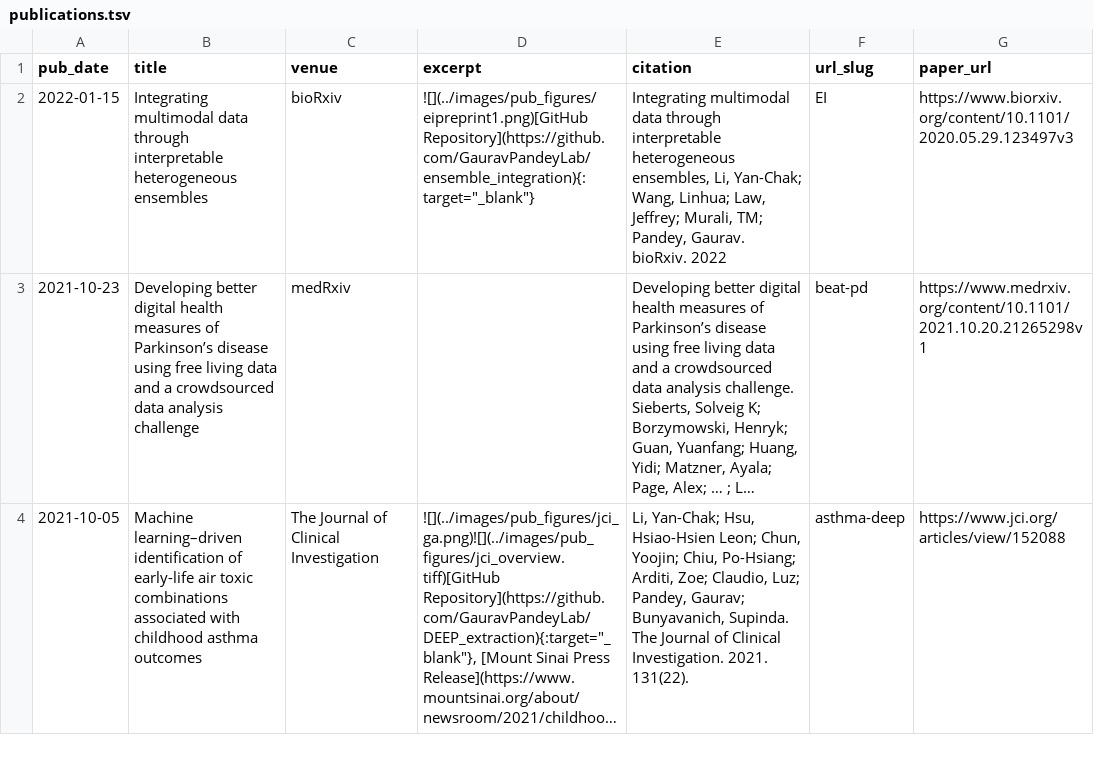
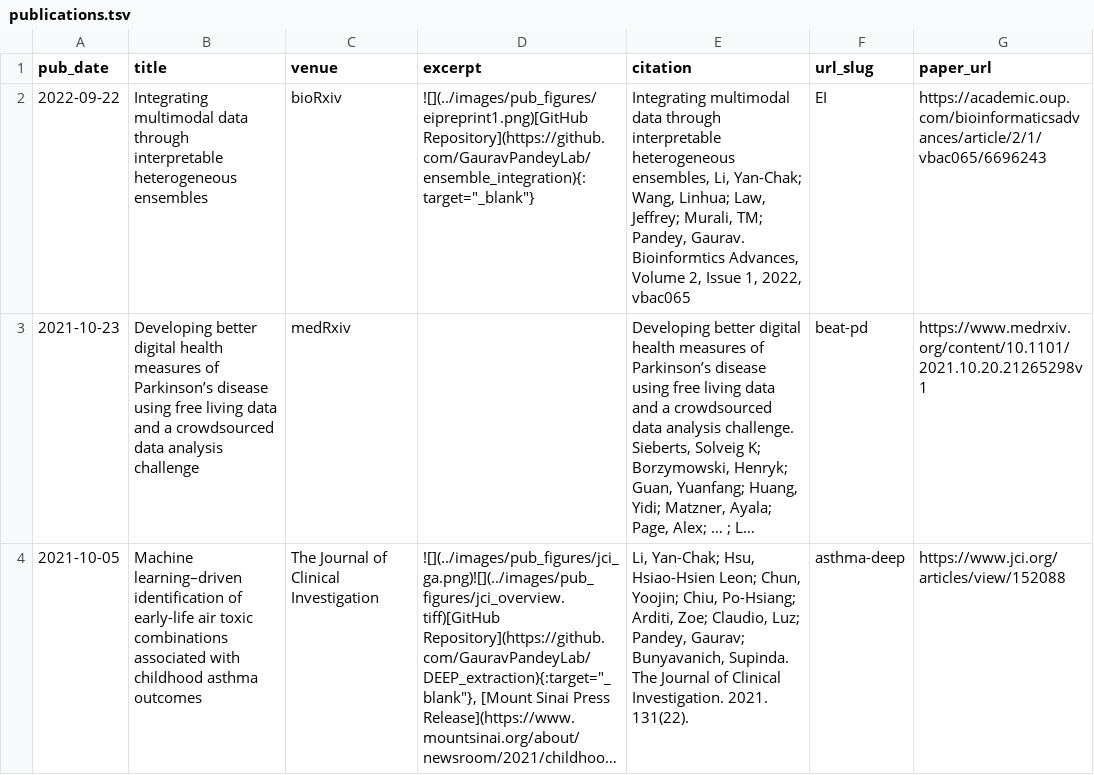
Before and after one commit to huhrichard/huhrichard.github.io, a TSV file: markdown_generator/publications.tsv, drawn as a sheet; only a part is shown; long unchanged cells end in …; the diff names each change by its address in the sheet, - before the commit and + after, or states it on an @@ line.

```diff
--- a/markdown_generator/publications.tsv
+++ b/markdown_generator/publications.tsv
-A2 (pub_date): 2022-01-15
+A2 (pub_date): 2022-09-22
-E2 (citation): …Pandey, Gaurav. bioRxiv. 2022
+E2 (citation): …Pandey, Gaurav. Bioinformtics Advances, Volume 2, Issue 1, 2022, vbac065
-G2 (paper_url): https://www.biorxiv.org/content/10.1101/2020.05.29.123497v3
+G2 (paper_url): https://academic.oup.com/bioinformaticsadvances/article/2/1/vbac065/6696243
```
Also changed, not shown: 3 other files.
